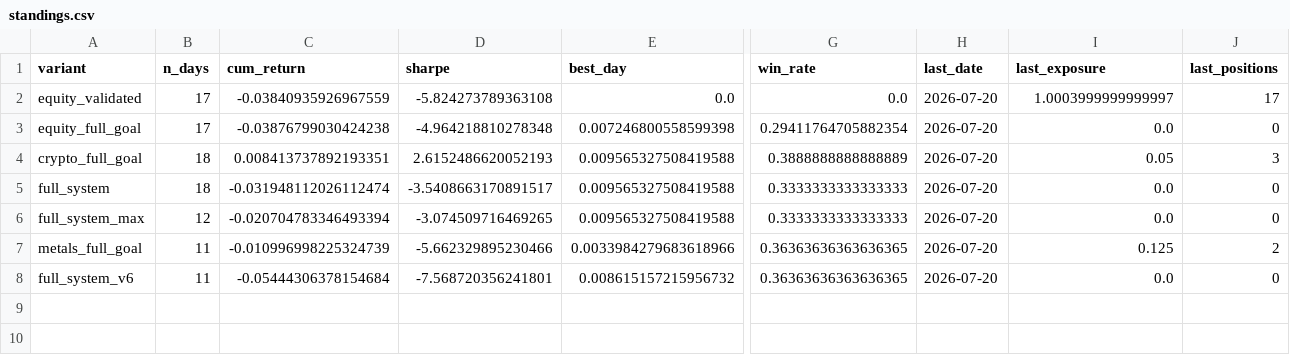
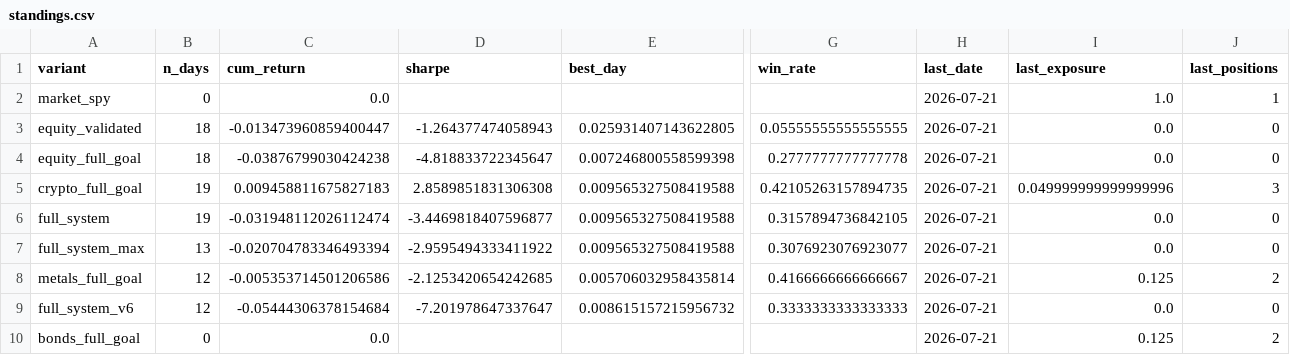
Before and after one commit to dballage777/dballage, a CSV file: paper/reports/standings.csv, drawn as a sheet; only a part is shown, gaps mark what is left out; addresses are those after the commit; rows hold the shown columns only; the diff names each change by its address in the sheet, - before the commit and + after, or states it on an @@ line.

```diff
--- a/paper/reports/standings.csv
+++ b/paper/reports/standings.csv
+row 2: market_spy | 0 | 0.0 |  |  |  | 2026-07-21 | 1.0 | 1
-B3:B4 (n_days): 17
+B3:B4 (n_days): 18
-C3 (cum_return): -0.03840935926967559
+C3 (cum_return): -0.013473960859400447
-D3 (sharpe): -5.824273789363108
+D3 (sharpe): -1.264377474058943
-E3 (best_day): 0.0
+E3 (best_day): 0.025931407143622805
-G3 (win_rate): 0.0
+G3 (win_rate): 0.05555555555555555
-H3:H9 (last_date): 2026-07-20
+H3:H9 (last_date): 2026-07-21
-I3 (last_exposure): 1.0003999999999997
+I3 (last_exposure): 0.0
-J3 (last_positions): 17
+J3 (last_positions): 0
-D4 (sharpe): -4.964218810278348
+D4 (sharpe): -4.818833722345647
-G4 (win_rate): 0.29411764705882354
+G4 (win_rate): 0.2777777777777778
-B5:B6 (n_days): 18
+B5:B6 (n_days): 19
-C5 (cum_return): 0.008413737892193351
+C5 (cum_return): 0.009458811675827183
-D5 (sharpe): 2.6152486620052193
+D5 (sharpe): 2.8589851831306308
-G5 (win_rate): 0.3888888888888889
+G5 (win_rate): 0.42105263157894735
-I5 (last_exposure): 0.05
+I5 (last_exposure): 0.049999999999999996
-D6 (sharpe): -3.5408663170891517
+D6 (sharpe): -3.4469818407596877
-G6 (win_rate): 0.3333333333333333
+G6 (win_rate): 0.3157894736842105
-B7 (n_days): 12
+B7 (n_days): 13
-D7 (sharpe): -3.074509716469265
+D7 (sharpe): -2.9595494333411922
-G7 (win_rate): 0.3333333333333333
+G7 (win_rate): 0.3076923076923077
-B8:B9 (n_days): 11
+B8:B9 (n_days): 12
-C8 (cum_return): -0.010996998225324739
+C8 (cum_return): -0.005353714501206586
-D8 (sharpe): -5.662329895230466
+D8 (sharpe): -2.1253420654242685
-E8 (best_day): 0.0033984279683618966
+E8 (best_day): 0.005706032958435814
-G8 (win_rate): 0.36363636363636365
+G8 (win_rate): 0.4166666666666667
-D9 (sharpe): -7.568720356241801
+D9 (sharpe): -7.201978647337647
-G9 (win_rate): 0.36363636363636365
+G9 (win_rate): 0.3333333333333333
+row 10: bonds_full_goal | 0 | 0.0 |  |  |  | 2026-07-21 | 0.125 | 2
```
Also changed, not shown: paper/reports/daily_returns.csv, 4 other files.
